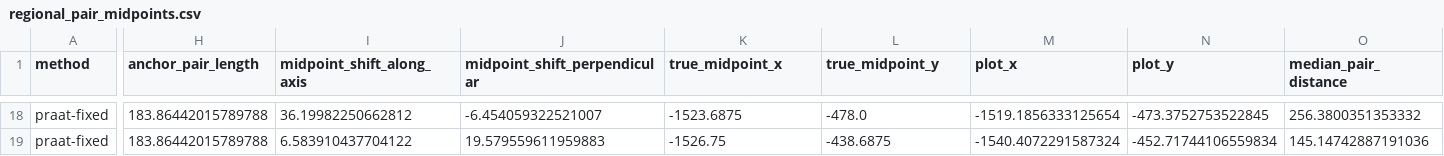
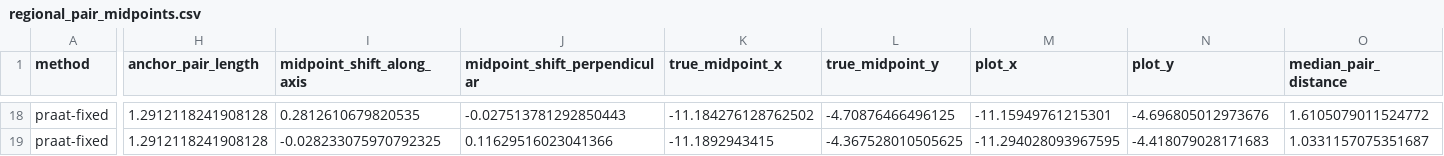
Before and after one commit to fjohan/swedia-formants-2026, a CSV file: pf-axis-band/regional_pair_midpoints.csv, drawn as a sheet; only a part is shown, gaps mark what is left out; the diff covers the shown part only; the diff names each change by its address in the sheet, - before the commit and + after, or states it on an @@ line.

Commit message:
added pf-axis-band

```diff
--- a/pf-axis-band/regional_pair_midpoints.csv
+++ b/pf-axis-band/regional_pair_midpoints.csv
-H18:H19 (anchor_pair_length): 183.86442015789788
+H18:H19 (anchor_pair_length): 1.2912118241908128
-I18 (midpoint_shift_along_axis): 36.19982250662812
+I18 (midpoint_shift_along_axis): 0.2812610679820535
-J18 (midpoint_shift_perpendicular): -6.454059322521007
+J18 (midpoint_shift_perpendicular): -0.027513781292850443
-K18 (true_midpoint_x): -1523.6875
+K18 (true_midpoint_x): -11.184276128762502
-L18 (true_midpoint_y): -478.0
+L18 (true_midpoint_y): -4.70876466496125
-M18 (plot_x): -1519.1856333125654
+M18 (plot_x): -11.15949761215301
-N18 (plot_y): -473.3752753522845
+N18 (plot_y): -4.696805012973676
-O18 (median_pair_distance): 256.3800351353332
+O18 (median_pair_distance): 1.6105079011524772
-I19 (midpoint_shift_along_axis): 6.583910437704122
+I19 (midpoint_shift_along_axis): -0.028233075970792325
-J19 (midpoint_shift_perpendicular): 19.579559611959883
+J19 (midpoint_shift_perpendicular): 0.11629516023041366
-K19 (true_midpoint_x): -1526.75
+K19 (true_midpoint_x): -11.1892943415
-L19 (true_midpoint_y): -438.6875
+L19 (true_midpoint_y): -4.367528010505625
-M19 (plot_x): -1540.4072291587324
+M19 (plot_x): -11.294028093967595
-N19 (plot_y): -452.71744106559834
+N19 (plot_y): -4.418079028171683
-O19 (median_pair_distance): 145.14742887191036
+O19 (median_pair_distance): 1.0331157075351687
```
Also changed, not shown: 128 edited cells elsewhere in this file, 2 other files.
